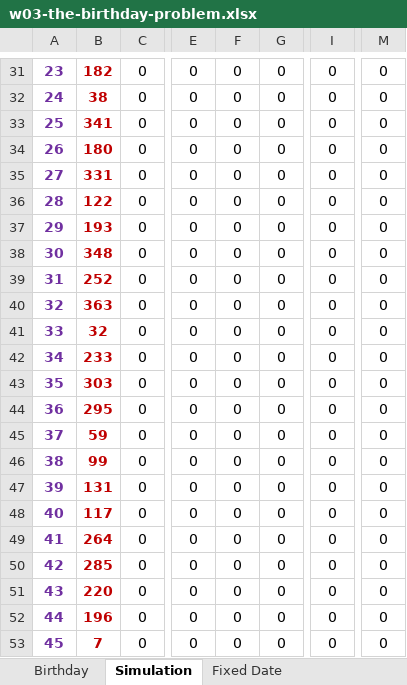
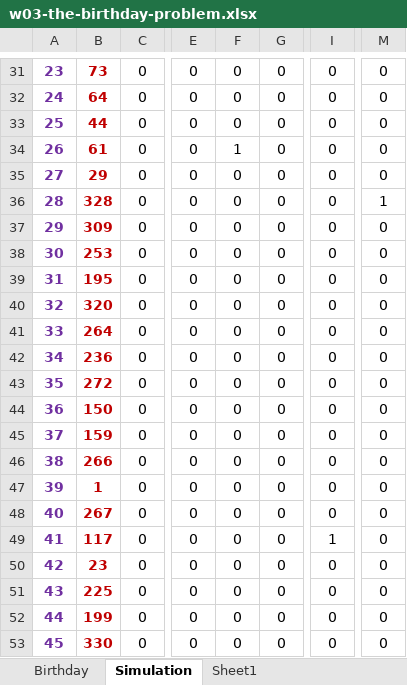
Before and after one commit to vladkinoman/data-science-courses, an Excel workbook: 01-uzh-an-intuitive-introduction-to-probability/w03-the-birthday-problem.xlsx, sheet Simulation, drawn as a sheet; only a part is shown, gaps mark what is left out; values as stored, in another font and other column widths than the file's, no borders; conditional formats not drawn; the diff covers the shown part only; the diff names each change by its address in the sheet, - before the commit and + after, or states it on an @@ line.

```diff
--- a/01-uzh-an-intuitive-introduction-to-probability/w03-the-birthday-problem.xlsx (sheet Simulation)
+++ b/01-uzh-an-intuitive-introduction-to-probability/w03-the-birthday-problem.xlsx (sheet Simulation)
-sheet tab: Fixed Date
+sheet tab: Sheet1
-B31: 182
+B31: 73
-B32: 38
+B32: 64
-B33: 341
+B33: 44
-B34: 180
+B34: 61
-F34: 0
+F34: 1
-B35: 331
+B35: 29
-B36: 122
+B36: 328
-M36: 0
+M36: 1
-B37: 193
+B37: 309
-B38: 348
+B38: 253
-B39: 252
+B39: 195
-B40: 363
+B40: 320
-B41: 32
+B41: 264
-B42: 233
+B42: 236
-B43: 303
+B43: 272
-B44: 295
+B44: 150
-B45: 59
+B45: 159
-B46: 99
+B46: 266
-B47: 131
+B47: 1
-B48: 117
+B48: 267
-B49: 264
+B49: 117
-I49: 0
+I49: 1
-B50: 285
+B50: 23
-B51: 220
+B51: 225
-B52: 196
+B52: 199
-B53: 7
+B53: 330
```
Also changed, not shown: 1 added row, 1 removed row and 25 edited cells elsewhere in this sheet, sheet Birthday, sheet Sheet1, 4 other files.
